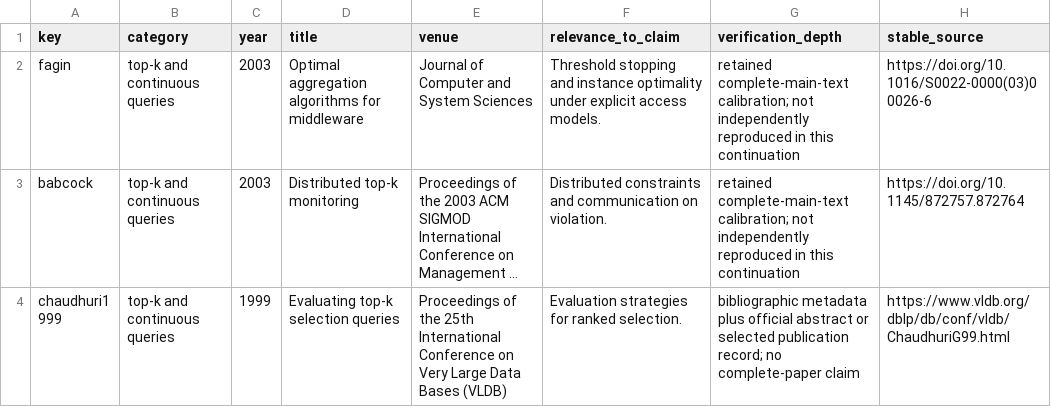
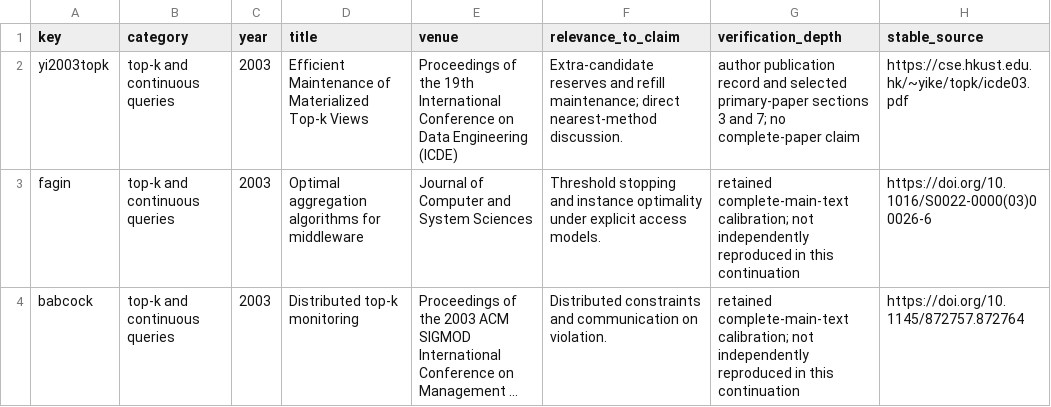
Before and after one commit to Haoyi-Zhang/CodeSearch-code, a CSV file: docs/reference-audit.csv, drawn as a sheet; only a part is shown; the shorter side is filled out with more unchanged rows; long unchanged cells end in …; the diff names each change by its address in the sheet, - before the commit and + after, or states it on an @@ line.

```diff
--- a/docs/reference-audit.csv
+++ b/docs/reference-audit.csv
+row 2: yi2003topk | top-k and continuous queries | 2003 | Efficient Maintenance of Materialized Top-k Views | Proceedings of the 19th International Conference on Data Engineering (ICDE) | Extra-candidate reserves and refill maintenance; direct nearest-method discussion. | author publication record and selected primary-paper sections 3 and 7; no complete-paper claim | https://cse.hkust.edu.hk/~yike/topk/icde03.pdf
```
Also changed, not shown: docs/reference-verification.csv, external_resources.csv, 7 other files.
